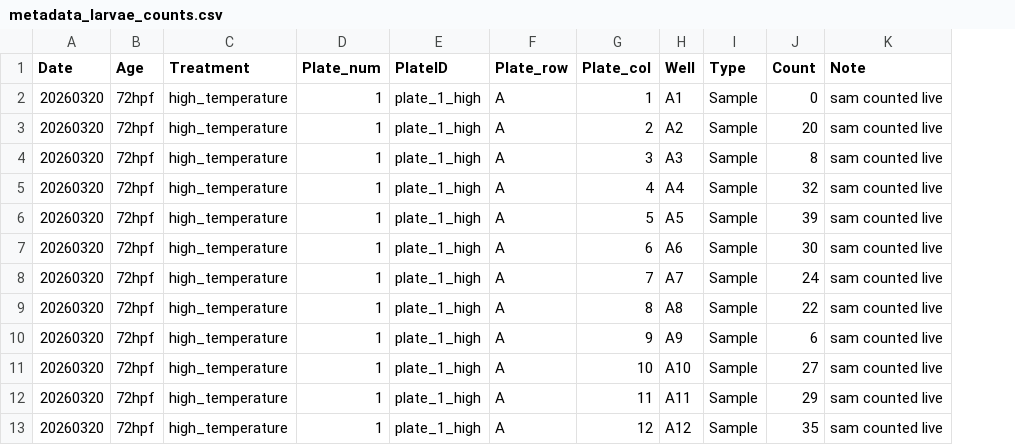
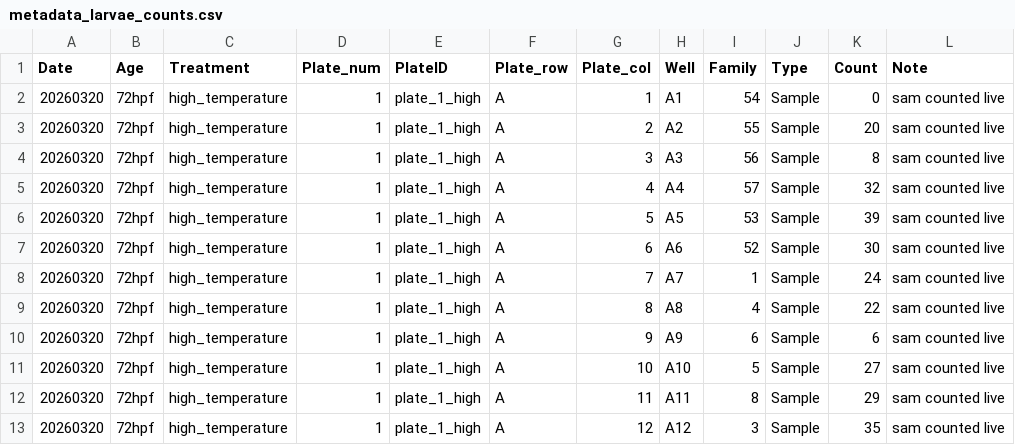
Before and after one commit to GurrLab/Resazurin_Pacific_oysters, a CSV file: RAnalysis/Data/metadata_larvae_counts.csv, drawn as a sheet; only a part is shown; the diff names each change by its address in the sheet, - before the commit and + after, or states it on an @@ line.

Commit message:
added family to metadata

```diff
--- a/RAnalysis/Data/metadata_larvae_counts.csv
+++ b/RAnalysis/Data/metadata_larvae_counts.csv
+column I (Family), rows 2-13: 54 | 55 | 56 | 57 | 53 | 52 | 1 | 4 | 6 | 5 | 8 | 3
```
Also changed, not shown: 1 other file.
